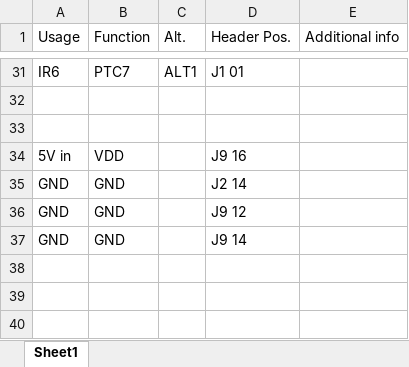
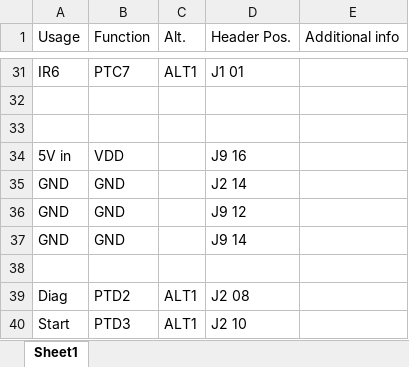
Before and after one commit to gkolotelo/770, an Excel workbook: resources/Pin usage.xlsx, sheet Sheet1, drawn as a sheet; only a part is shown, gaps mark what is left out; values as stored, in another font and other column widths than the file's, no borders; the diff names each change by its address in the sheet, - before the commit and + after, or states it on an @@ line.

Commit message:
Added start/diag button

```diff
--- a/resources/Pin usage.xlsx (sheet Sheet1)
+++ b/resources/Pin usage.xlsx (sheet Sheet1)
+row 38: (empty)
+row 39: Diag | PTD2 | ALT1 | J2 08
+row 40: Start | PTD3 | ALT1 | J2 10
```
